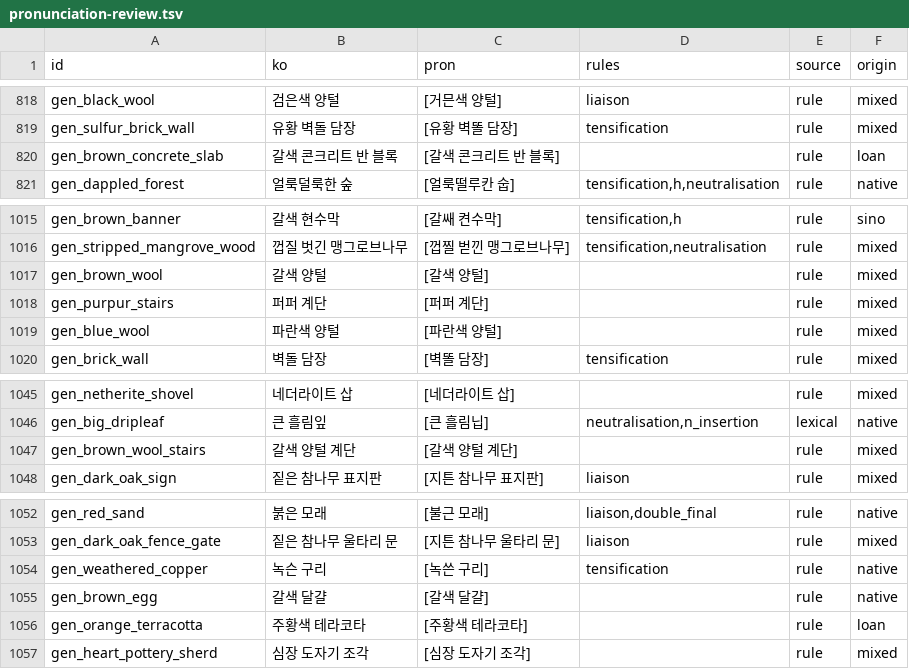
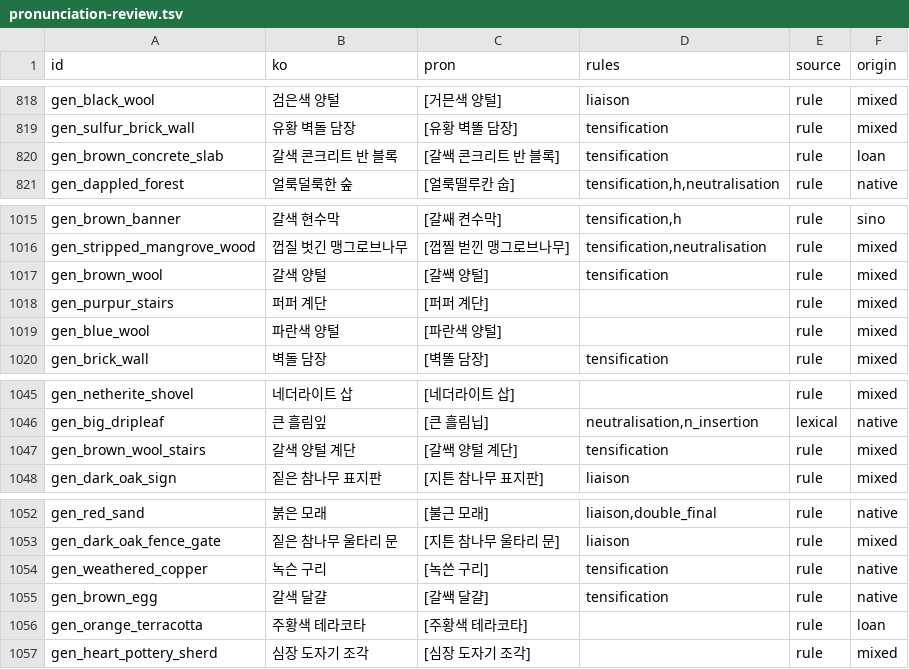
Before and after one commit to leks2205/HangulQuest, a TSV file: content/korean/pronunciation-review.tsv, drawn as a sheet; only a part is shown, gaps mark what is left out; the diff covers the shown part only.

```diff
--- a/content/korean/pronunciation-review.tsv
+++ b/content/korean/pronunciation-review.tsv
@@ -819,3 +819,3 @@ gen_black_wool	검은색 양털	[거믄색 양털]	liaison	rule	mixed
 gen_sulfur_brick_wall	유황 벽돌 담장	[유황 벽똘 담장]	tensification	rule	mixed
-gen_brown_concrete_slab	갈색 콘크리트 반 블록	[갈색 콘크리트 반 블록]		rule	loan
+gen_brown_concrete_slab	갈색 콘크리트 반 블록	[갈쌕 콘크리트 반 블록]	tensification	rule	loan
 gen_dappled_forest	얼룩덜룩한 숲	[얼룩떨루칸 숩]	tensification,h,neutralisation	rule	native
@@ -1016,3 +1016,3 @@ gen_brown_banner	갈색 현수막	[갈쌔 켠수막]	tensification,h	rule	sino
 gen_stripped_mangrove_wood	껍질 벗긴 맹그로브나무	[껍찔 벋낀 맹그로브나무]	tensification,neutralisation	rule	mixed
-gen_brown_wool	갈색 양털	[갈색 양털]		rule	mixed
+gen_brown_wool	갈색 양털	[갈쌕 양털]	tensification	rule	mixed
 gen_purpur_stairs	퍼퍼 계단	[퍼퍼 계단]		rule	mixed
@@ -1046,3 +1046,3 @@ gen_netherite_shovel	네더라이트 삽	[네더라이트 삽]		rule	mixed
 gen_big_dripleaf	큰 흘림잎	[큰 흘림닙]	neutralisation,n_insertion	lexical	native
-gen_brown_wool_stairs	갈색 양털 계단	[갈색 양털 계단]		rule	mixed
+gen_brown_wool_stairs	갈색 양털 계단	[갈쌕 양털 계단]	tensification	rule	mixed
 gen_dark_oak_sign	짙은 참나무 표지판	[지튼 참나무 표지판]	liaison	rule	mixed
@@ -1054,3 +1054,3 @@ gen_dark_oak_fence_gate	짙은 참나무 울타리 문	[지튼 참나무 울타
 gen_weathered_copper	녹슨 구리	[녹쓴 구리]	tensification	rule	native
-gen_brown_egg	갈색 달걀	[갈색 달걀]		rule	native
+gen_brown_egg	갈색 달걀	[갈쌕 달걀]	tensification	rule	native
 gen_orange_terracotta	주황색 테라코타	[주황색 테라코타]		rule	loan
```
Also changed, not shown: 25 edited cells elsewhere in this file, 4 other files.
